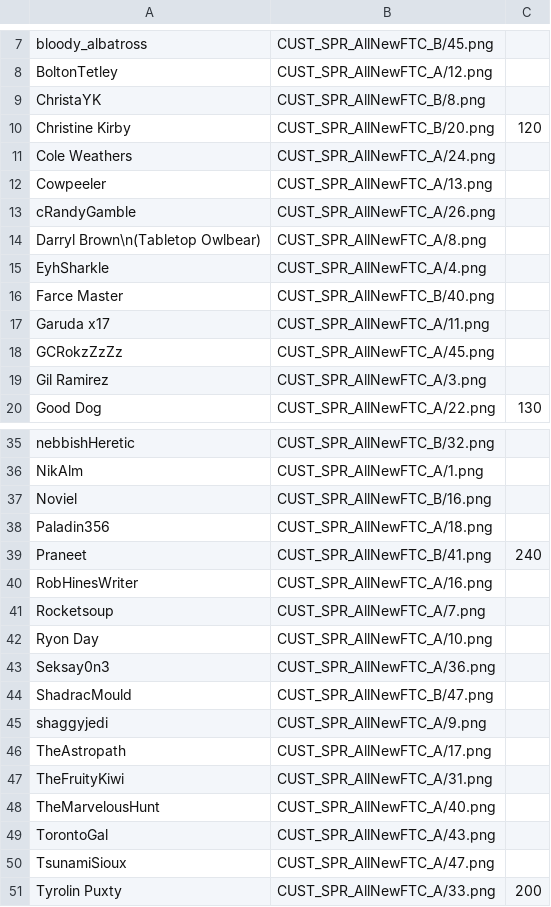
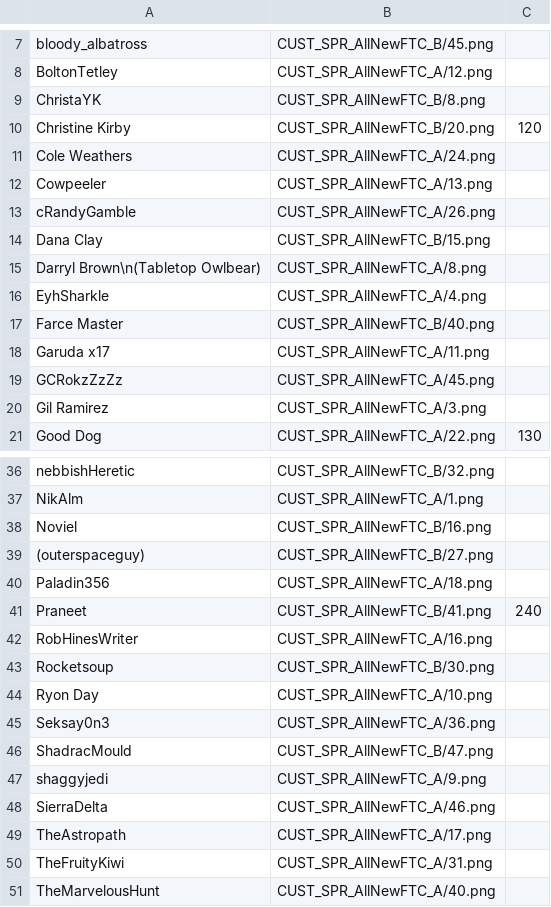
Before and after one commit to panzi/cook-serve-hoomans3, a CSV file: hoomans.csv, drawn as a sheet; only a part is shown, gaps mark what is left out; the shorter side is filled out with more unchanged rows.

Commit message:
added more hoomans

```diff
--- a/hoomans.csv
+++ b/hoomans.csv
@@ -13,2 +13,3 @@ Cowpeeler                           , CUST_SPR_AllNewFTC_A/13.png
 cRandyGamble                        , CUST_SPR_AllNewFTC_A/26.png
+Dana Clay                           , CUST_SPR_AllNewFTC_B/15.png
 Darryl Brown\n(Tabletop Owlbear)    , CUST_SPR_AllNewFTC_A/8.png
@@ -37,2 +38,3 @@ NikAlm                              , CUST_SPR_AllNewFTC_A/1.png
 Noviel                              , CUST_SPR_AllNewFTC_B/16.png
+(outerspaceguy)                     , CUST_SPR_AllNewFTC_B/27.png
 Paladin356                          , CUST_SPR_AllNewFTC_A/18.png
@@ -40,3 +42,3 @@ Praneet                             , CUST_SPR_AllNewFTC_B/41.png , 240
 RobHinesWriter                      , CUST_SPR_AllNewFTC_A/16.png
-Rocketsoup                          , CUST_SPR_AllNewFTC_A/7.png
+Rocketsoup                          , CUST_SPR_AllNewFTC_B/30.png
 Ryon Day                            , CUST_SPR_AllNewFTC_A/10.png
@@ -45,2 +47,3 @@ ShadracMould                        , CUST_SPR_AllNewFTC_B/47.png
 shaggyjedi                          , CUST_SPR_AllNewFTC_A/9.png
+SierraDelta                         , CUST_SPR_AllNewFTC_A/46.png
 TheAstropath                        , CUST_SPR_AllNewFTC_A/17.png
```
Also changed, not shown: 5 other files.
